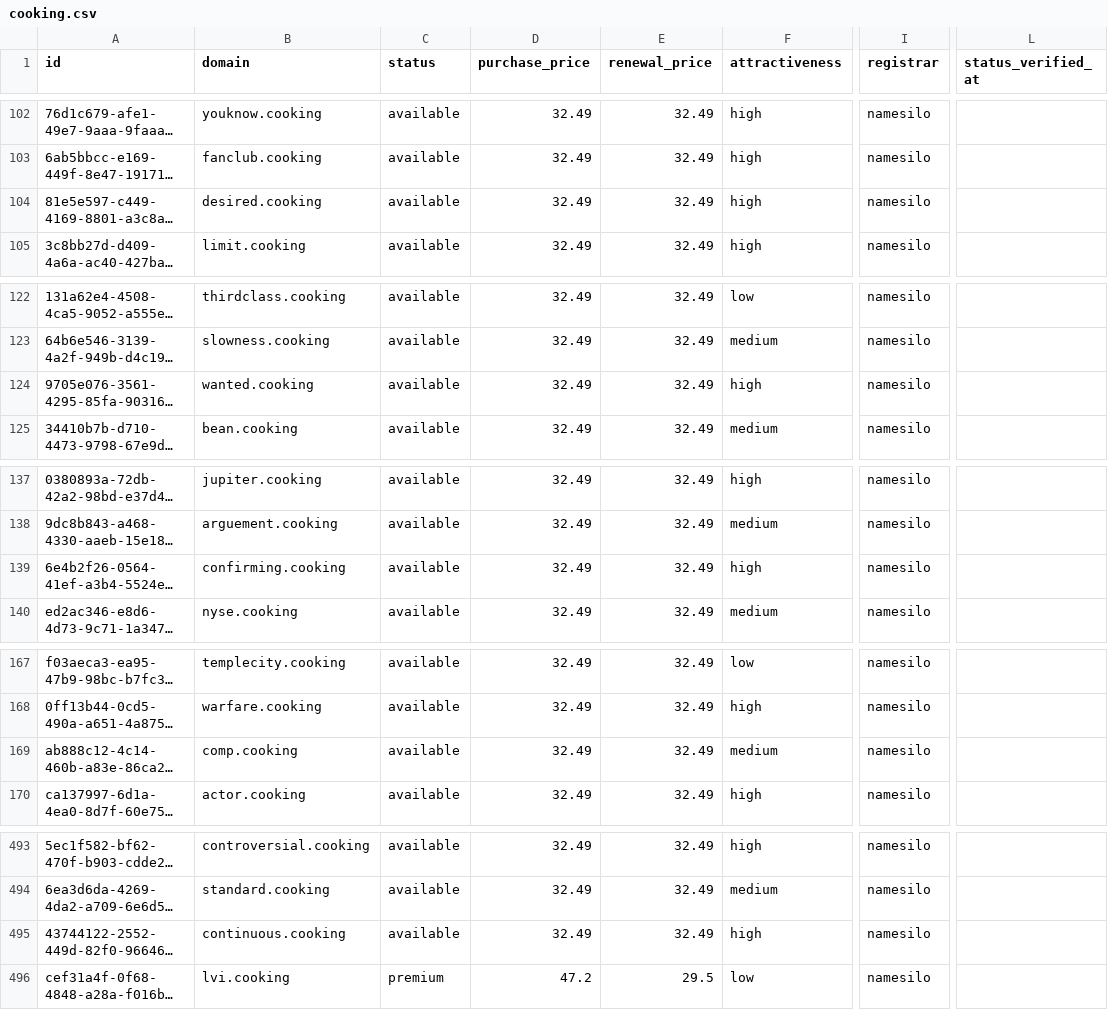
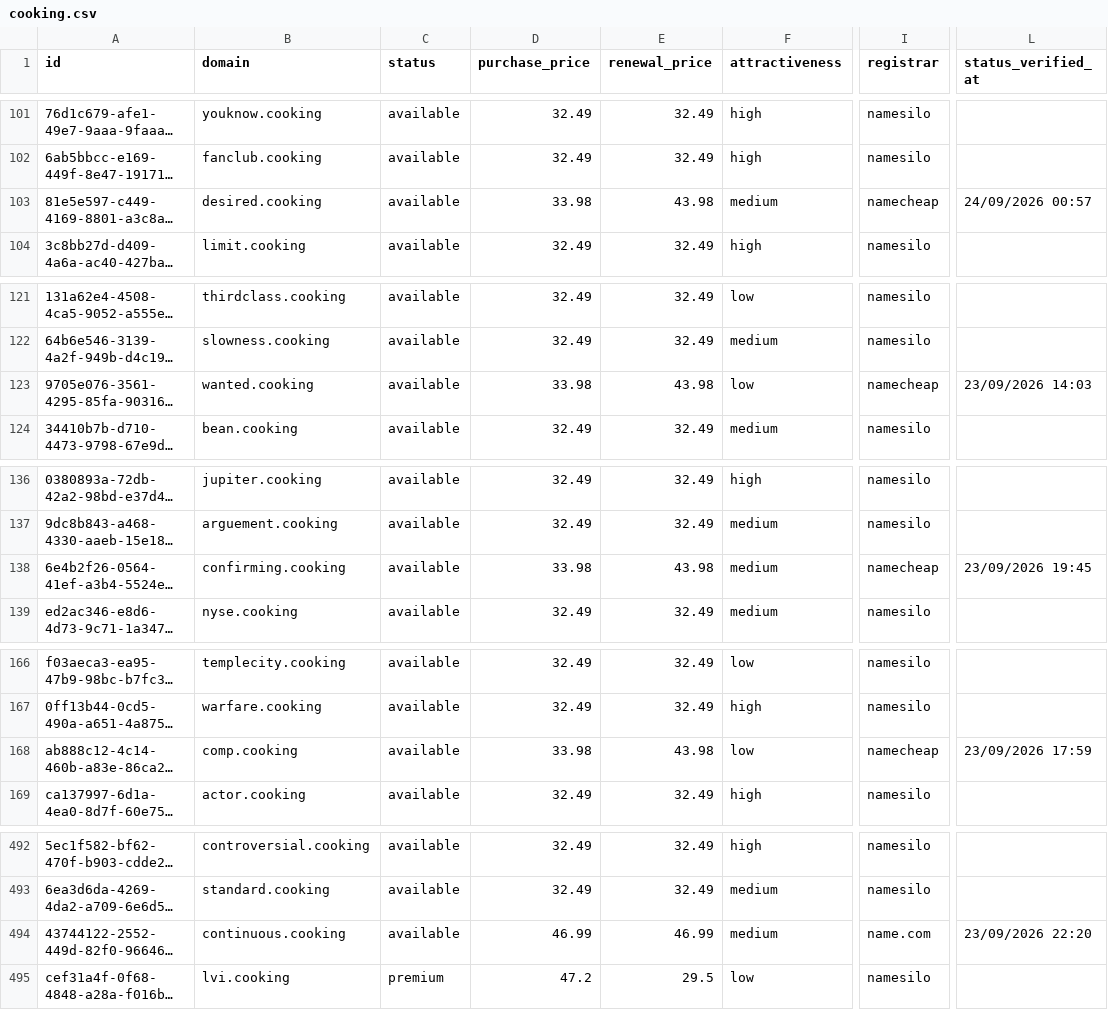
Before and after one commit to UniqueDomains/cooking-oneword-domains, a CSV file: cooking.csv, drawn as a sheet; only a part is shown, gaps mark what is left out; long unchanged cells end in …; addresses are those after the commit; the diff covers the shown part only; the diff names each change by its address in the sheet, - before the commit and + after, or states it on an @@ line.

```diff
--- a/cooking.csv
+++ b/cooking.csv
-D103 (purchase_price): 32.49
+D103 (purchase_price): 33.98
-E103 (renewal_price): 32.49
+E103 (renewal_price): 43.98
-F103 (attractiveness): high
+F103 (attractiveness): medium
-I103 (registrar): namesilo
+I103 (registrar): namecheap
-L103 (status_verified_at): (empty)
+L103 (status_verified_at): 24/09/2026 00:57
-D123 (purchase_price): 32.49
+D123 (purchase_price): 33.98
-E123 (renewal_price): 32.49
+E123 (renewal_price): 43.98
-F123 (attractiveness): high
+F123 (attractiveness): low
-I123 (registrar): namesilo
+I123 (registrar): namecheap
-L123 (status_verified_at): (empty)
+L123 (status_verified_at): 23/09/2026 14:03
-D138 (purchase_price): 32.49
+D138 (purchase_price): 33.98
-E138 (renewal_price): 32.49
+E138 (renewal_price): 43.98
-F138 (attractiveness): high
+F138 (attractiveness): medium
-I138 (registrar): namesilo
+I138 (registrar): namecheap
-L138 (status_verified_at): (empty)
+L138 (status_verified_at): 23/09/2026 19:45
-D168 (purchase_price): 32.49
+D168 (purchase_price): 33.98
-E168 (renewal_price): 32.49
+E168 (renewal_price): 43.98
-F168 (attractiveness): medium
+F168 (attractiveness): low
-I168 (registrar): namesilo
+I168 (registrar): namecheap
-L168 (status_verified_at): (empty)
+L168 (status_verified_at): 23/09/2026 17:59
-D494 (purchase_price): 32.49
+D494 (purchase_price): 46.99
-E494 (renewal_price): 32.49
+E494 (renewal_price): 46.99
-F494 (attractiveness): high
+F494 (attractiveness): medium
-I494 (registrar): namesilo
+I494 (registrar): name.com
-L494 (status_verified_at): (empty)
+L494 (status_verified_at): 23/09/2026 22:20
```
Also changed, not shown: 1 added row, 1 removed row and 95 edited cells elsewhere in this file, 4 other files.
